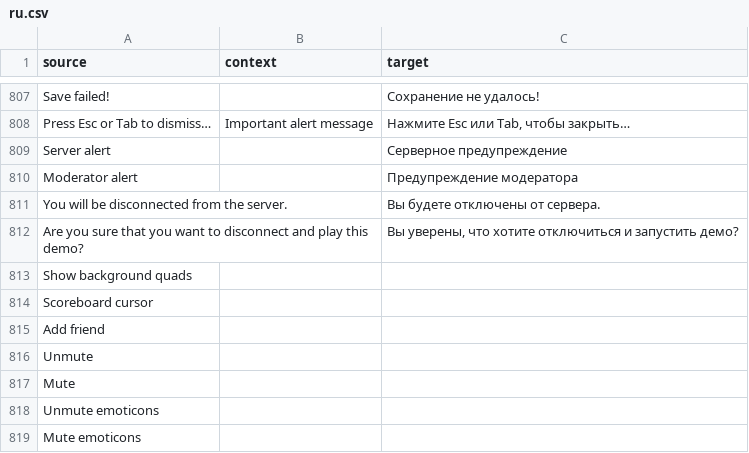
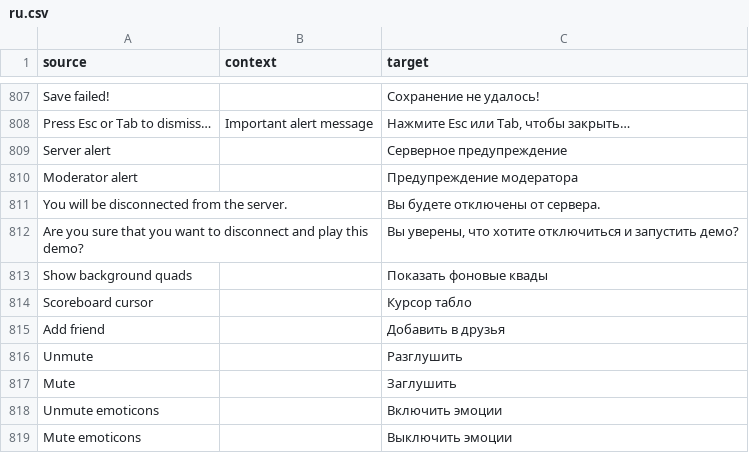
Before and after one commit to ddnet/ddnet-translations, a CSV file: ddnet/ru.csv, drawn as a sheet; only a part is shown, gaps mark what is left out.

Commit message:
Translated using Weblate (Russian)
Currently translated at 100.0% (818 of 818 strings)

Translation: DDNet/DDNet
Translate-URL: https://hosted.weblate.org/projects/ddnet/ddnet/ru/

```diff
--- a/ddnet/ru.csv
+++ b/ddnet/ru.csv
@@ -812,8 +812,8 @@
 "Are you sure that you want to disconnect and play this demo?","","Вы уверены, что хотите отключиться и запустить демо?"
-"Show background quads","",""
-"Scoreboard cursor","",""
-"Add friend","",""
-"Unmute","",""
-"Mute","",""
-"Unmute emoticons","",""
-"Mute emoticons","",""
+"Show background quads","","Показать фоновые квады"
+"Scoreboard cursor","","Курсор табло"
+"Add friend","","Добавить в друзья"
+"Unmute","","Разглушить"
+"Mute","","Заглушить"
+"Unmute emoticons","","Включить эмоции"
+"Mute emoticons","","Выключить эмоции"
```
